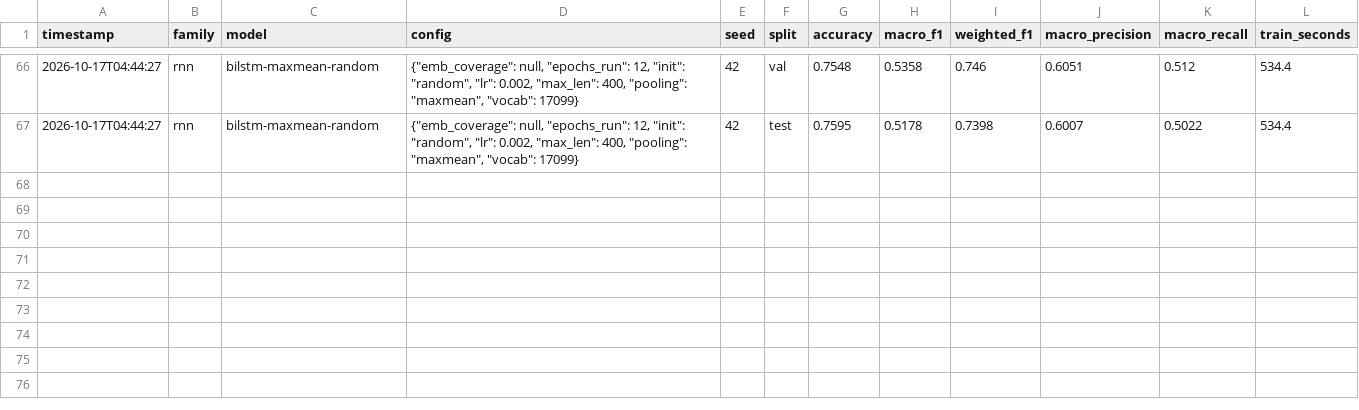
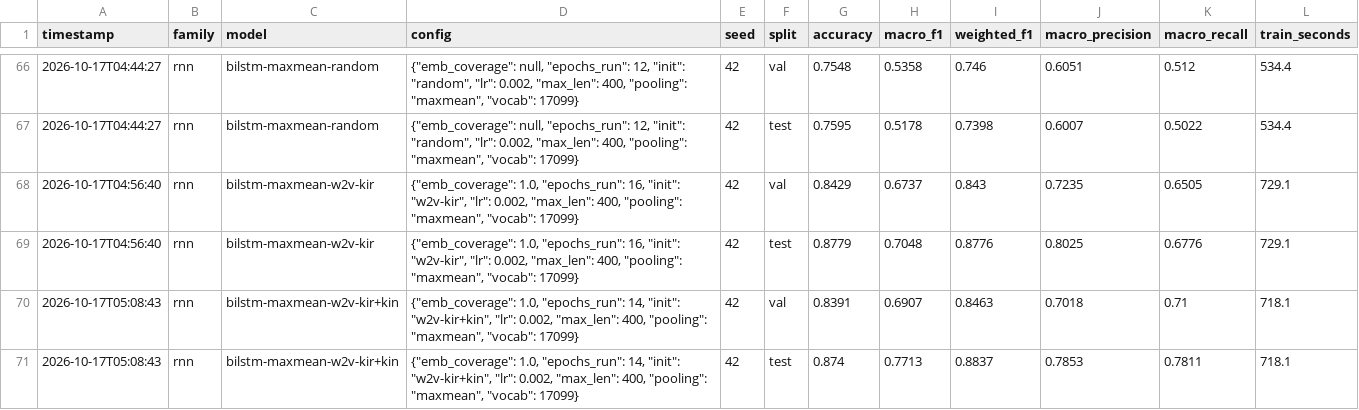
Before and after one commit to ReneNtabana/Summative, a CSV file: results/experiments.csv, drawn as a sheet; only a part is shown, gaps mark what is left out; the diff names each change by its address in the sheet, - before the commit and + after, or states it on an @@ line.

Commit message:
Add error-analysis and results-summary scripts; extend research notes

```diff
--- a/results/experiments.csv
+++ b/results/experiments.csv
+row 68: 2026-10-17T04:56:40 | rnn | bilstm-maxmean-w2v-kir | {"emb_coverage": 1.0, "epochs_run": 16, "init": "w2v-kir", "lr": 0.002, "max_len": 400, "pooling": "maxmean", "vocab": 17099} | 42 | val | 0.8429 | 0.6737 | 0.843 | 0.7235 | 0.6505 | 729.1
+row 69: 2026-10-17T04:56:40 | rnn | bilstm-maxmean-w2v-kir | {"emb_coverage": 1.0, "epochs_run": 16, "init": "w2v-kir", "lr": 0.002, "max_len": 400, "pooling": "maxmean", "vocab": 17099} | 42 | test | 0.8779 | 0.7048 | 0.8776 | 0.8025 | 0.6776 | 729.1
+row 70: 2026-10-17T05:08:43 | rnn | bilstm-maxmean-w2v-kir+kin | {"emb_coverage": 1.0, "epochs_run": 14, "init": "w2v-kir+kin", "lr": 0.002, "max_len": 400, "pooling": "maxmean", "vocab": 17099} | 42 | val | 0.8391 | 0.6907 | 0.8463 | 0.7018 | 0.71 | 718.1
+row 71: 2026-10-17T05:08:43 | rnn | bilstm-maxmean-w2v-kir+kin | {"emb_coverage": 1.0, "epochs_run": 14, "init": "w2v-kir+kin", "lr": 0.002, "max_len": 400, "pooling": "maxmean", "vocab": 17099} | 42 | test | 0.874 | 0.7713 | 0.8837 | 0.7853 | 0.7811 | 718.1
```
Also changed, not shown: 5 other files.
